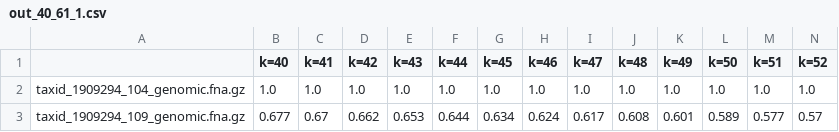
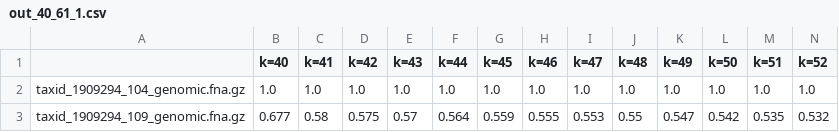
Before and after one commit to dkoslicki/CMash, a CSV file: dataForShaopeng/test_issue/out_40_61_1.csv, drawn as a sheet; only a part is shown; the diff covers the shown part only; the diff names each change by its address in the sheet, - before the commit and + after, or states it on an @@ line.

```diff
--- a/dataForShaopeng/test_issue/out_40_61_1.csv
+++ b/dataForShaopeng/test_issue/out_40_61_1.csv
-C3 (k=41): 0.67
+C3 (k=41): 0.58
-D3 (k=42): 0.662
+D3 (k=42): 0.575
-E3 (k=43): 0.653
+E3 (k=43): 0.57
-F3 (k=44): 0.644
+F3 (k=44): 0.564
-G3 (k=45): 0.634
+G3 (k=45): 0.559
-H3 (k=46): 0.624
+H3 (k=46): 0.555
-I3 (k=47): 0.617
+I3 (k=47): 0.553
-J3 (k=48): 0.608
+J3 (k=48): 0.55
-K3 (k=49): 0.601
+K3 (k=49): 0.547
-L3 (k=50): 0.589
+L3 (k=50): 0.542
-M3 (k=51): 0.577
+M3 (k=51): 0.535
-N3 (k=52): 0.57
+N3 (k=52): 0.532
```
Also changed, not shown: 8 edited cells elsewhere in this file, dataForShaopeng/test_issue/out_50_61_1.csv, 4 other files.
